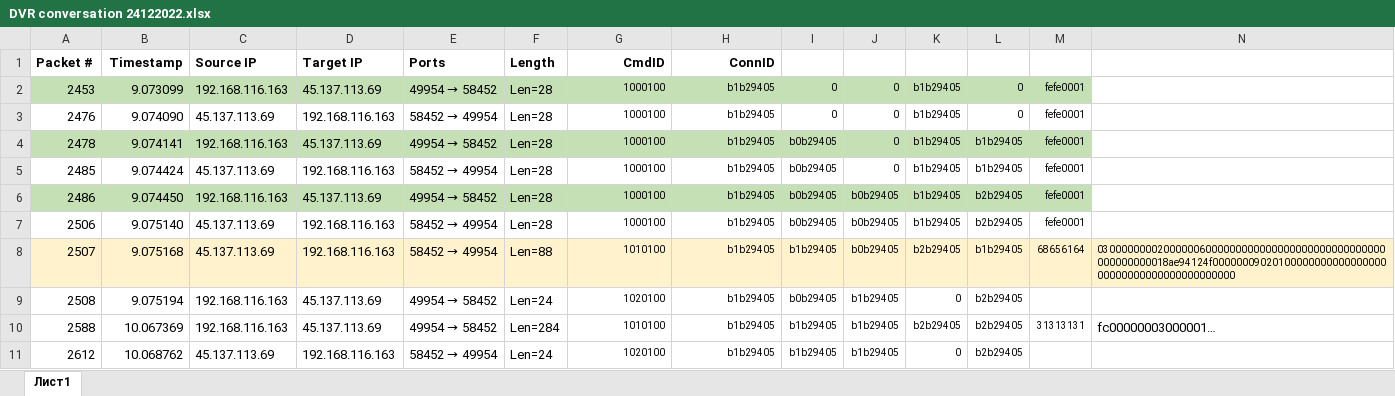
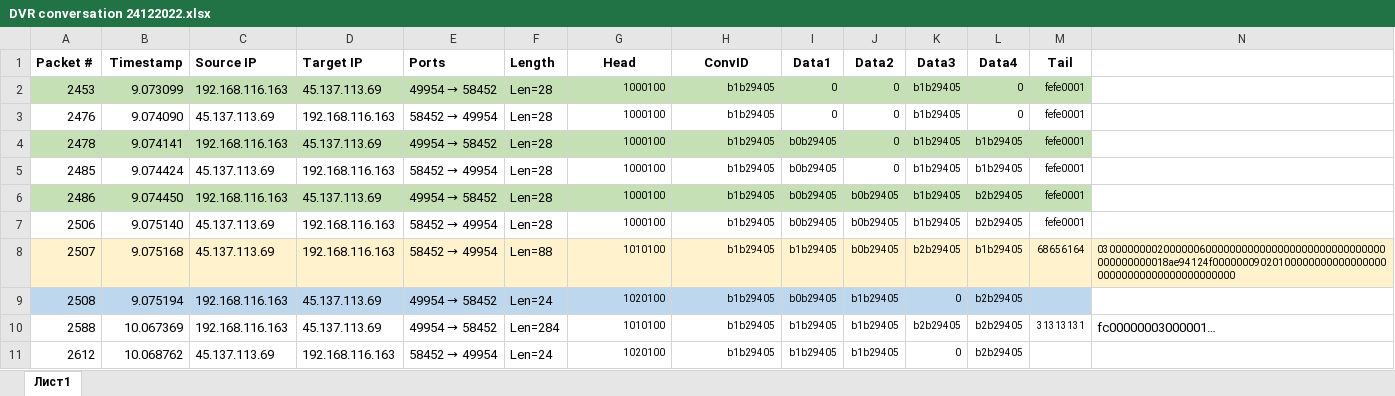
Before and after one commit to Shden/brod-video, an Excel workbook: doc/conversations/DVR conversation 24122022.xlsx, sheet Лист1, drawn as a sheet; only a part is shown; values as stored, in another font and other column widths than the file's, no borders; the diff names each change by its address in the sheet, - before the commit and + after, or states it on an @@ line.

```diff
--- a/doc/conversations/DVR conversation 24122022.xlsx (sheet Лист1)
+++ b/doc/conversations/DVR conversation 24122022.xlsx (sheet Лист1)
-G1: CmdID
+G1: Head
-G1:H1 alignment: right
+G1:H1 alignment: center
-H1: ConnID
+H1: ConvID
-I1: (empty)
+I1: Data1
-J1: (empty)
+J1: Data2
-K1: (empty)
+K1: Data3
-L1: (empty)
+L1: Data4
-M1: (empty)
+M1: Tail
-A9:M9 fill: none
+A9:M9 fill: #BDD7EE
```
Also changed, not shown: 6 other files.
